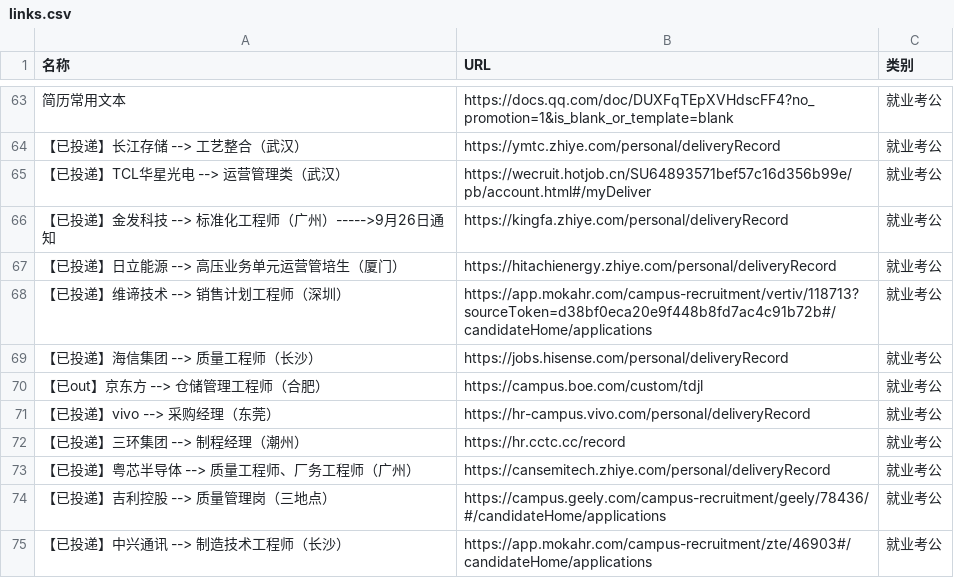
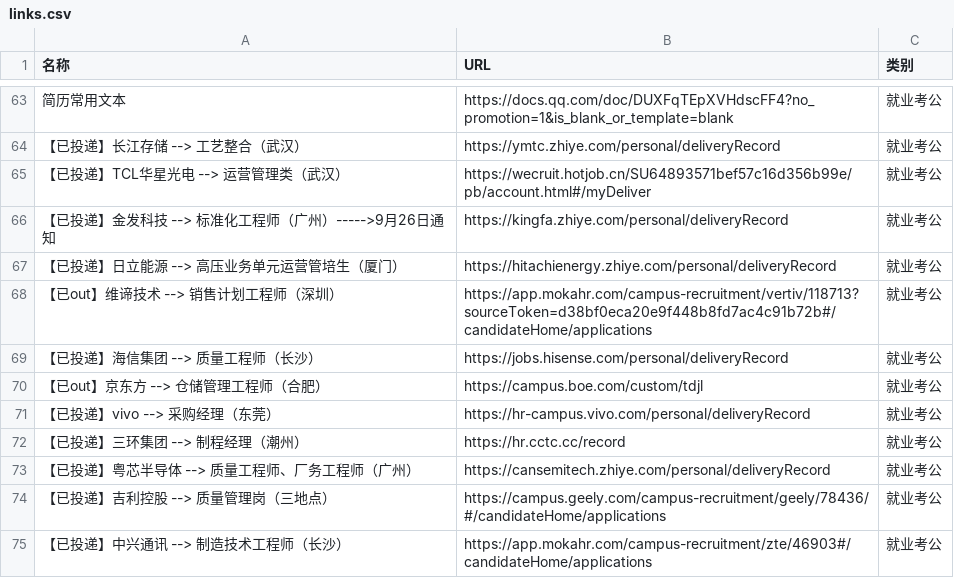
Before and after one commit to wwff3170-debug/link-manager, a CSV file: links.csv, drawn as a sheet; only a part is shown, gaps mark what is left out; the diff names each change by its address in the sheet, - before the commit and + after, or states it on an @@ line.

Commit message:
更新链接数据

```diff
--- a/links.csv
+++ b/links.csv
-A68 (名称): 【已投递】维谛技术 --> 销售计划工程师（深圳）
+A68 (名称): 【已out】维谛技术 --> 销售计划工程师（深圳）
```
